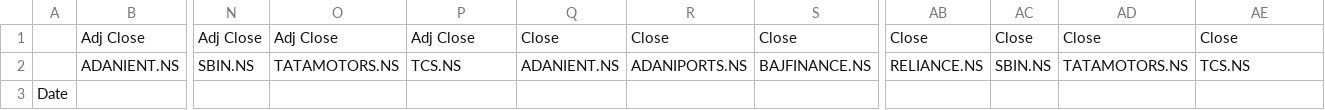
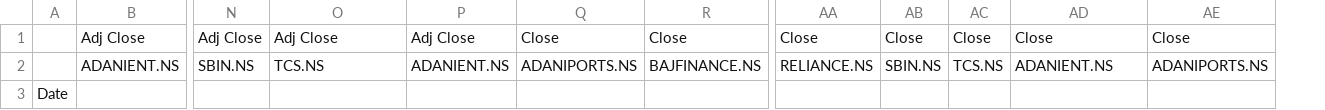
Before and after one commit to AnushkaJindal09/Stock-Advisor-AI, a CSV file: ml_backend/combined_stock_data.csv, drawn as a sheet; only a part is shown, gaps mark what is left out; removed rows and columns are numbered as before the commit, all else as after; rows hold the shown columns only; the diff names each change by its address in the sheet, - before the commit and + after, or states it on an @@ line.

```diff
--- a/ml_backend/combined_stock_data.csv
+++ b/ml_backend/combined_stock_data.csv
-column Q, row 1: Close
+column AC, row 1: Close
-row 2:  | ADANIENT.NS | SBIN.NS | TATAMOTORS.NS | TCS.NS | ADANIENT.NS | ADANIPORTS.NS | BAJFINANCE.NS | RELIANCE.NS | SBIN.NS | TATAMOTORS.NS | TCS.NS
+row 2:  | ADANIENT.NS | SBIN.NS | TCS.NS | ADANIENT.NS | ADANIPORTS.NS | BAJFINANCE.NS | RELIANCE.NS | SBIN.NS | TCS.NS | ADANIENT.NS | ADANIPORTS.NS
```
Also changed, not shown: 5 other files.
